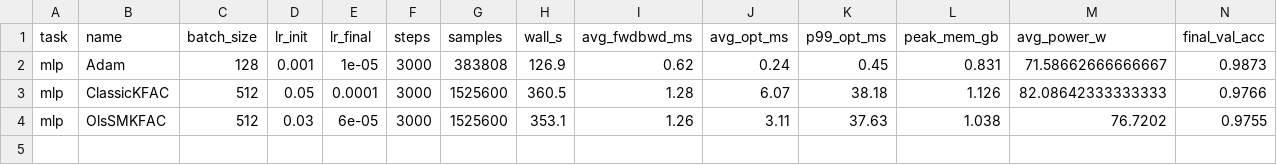
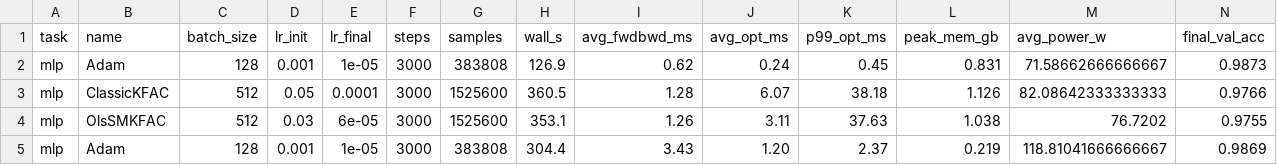
Before and after one commit to Gsend/OlsVered, a CSV file: benchmark/results/mlp_summary.csv, drawn as a sheet; only a part is shown; rows hold the shown columns only; the diff names each change by its address in the sheet, - before the commit and + after, or states it on an @@ line.

Commit message:
results: mlp Adam — acc=0.9869  wall=5.1 min  [NVIDIA A40]

```diff
--- a/benchmark/results/mlp_summary.csv
+++ b/benchmark/results/mlp_summary.csv
+row 5: mlp | Adam | 128 | 0.001 | 1e-05 | 3000 | 383808 | 304.4 | 3.43 | 1.20 | 2.37 | 0.219 | 118.81041666666667 | 0.9869
```
Also changed, not shown: 1 other file.
